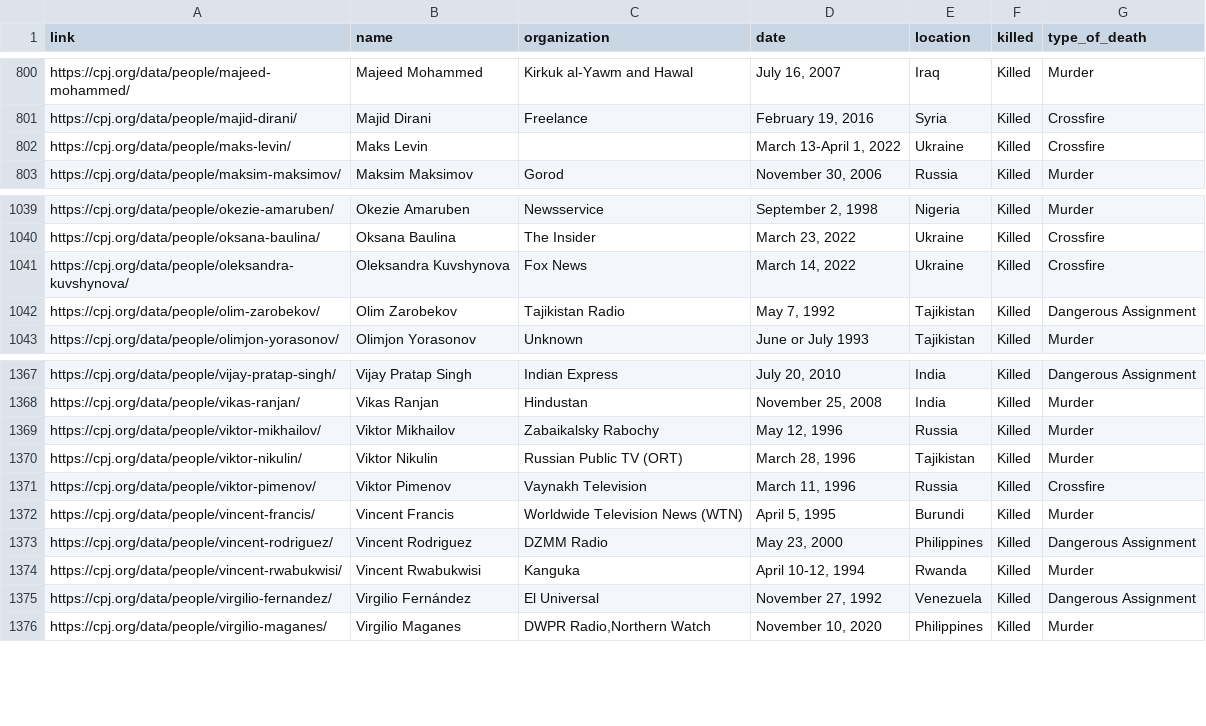
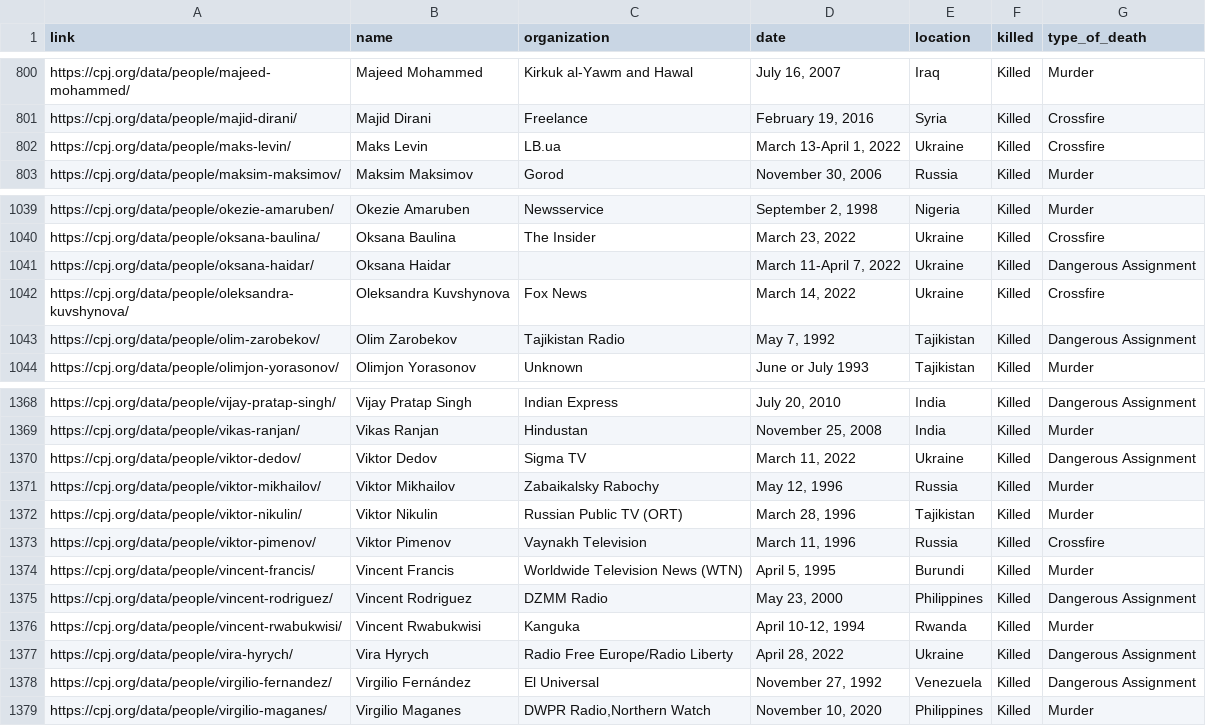
Before and after one commit to aadittambe/selenium-scraper, a CSV file: data.csv, drawn as a sheet; only a part is shown, gaps mark what is left out.

```diff
--- a/data.csv
+++ b/data.csv
@@ -801,3 +801,3 @@ https://cpj.org/data/people/majeed-mohammed/,Majeed Mohammed,Kirkuk al-Yawm and
 https://cpj.org/data/people/majid-dirani/,Majid Dirani,Freelance,"February 19, 2016",Syria,Killed,Crossfire,
-https://cpj.org/data/people/maks-levin/,Maks Levin,,"March 13-April 1, 2022",Ukraine,Killed,Crossfire,
+https://cpj.org/data/people/maks-levin/,Maks Levin,LB.ua,"March 13-April 1, 2022",Ukraine,Killed,Crossfire,
 https://cpj.org/data/people/maksim-maksimov/,Maksim Maksimov,Gorod,"November 30, 2006",Russia,Killed,Murder,
@@ -1040,2 +1040,3 @@ https://cpj.org/data/people/okezie-amaruben/,Okezie Amaruben,Newsservice,"Septem
 https://cpj.org/data/people/oksana-baulina/,Oksana Baulina,The Insider,"March 23, 2022",Ukraine,Killed,Crossfire,
+https://cpj.org/data/people/oksana-haidar/,Oksana Haidar,,"March 11-April 7, 2022",Ukraine,Killed,Dangerous Assignment,
 https://cpj.org/data/people/oleksandra-kuvshynova/,Oleksandra Kuvshynova,Fox News,"March 14, 2022",Ukraine,Killed,Crossfire,
@@ -1368,2 +1369,3 @@ https://cpj.org/data/people/vijay-pratap-singh/,Vijay Pratap Singh,Indian Expres
 https://cpj.org/data/people/vikas-ranjan/,Vikas Ranjan,Hindustan,"November 25, 2008",India,Killed,Murder,
+https://cpj.org/data/people/viktor-dedov/,Viktor Dedov,Sigma TV,"March 11, 2022",Ukraine,Killed,Dangerous Assignment,
 https://cpj.org/data/people/viktor-mikhailov/,Viktor Mikhailov,Zabaikalsky Rabochy,"May 12, 1996",Russia,Killed,Murder,
@@ -1374,2 +1376,3 @@ https://cpj.org/data/people/vincent-rodriguez/,Vincent Rodriguez,DZMM Radio,"May
 https://cpj.org/data/people/vincent-rwabukwisi/,Vincent Rwabukwisi,Kanguka,"April 10-12, 1994",Rwanda,Killed,Murder,
+https://cpj.org/data/people/vira-hyrych/,Vira Hyrych,Radio Free Europe/Radio Liberty,"April 28, 2022",Ukraine,Killed,Dangerous Assignment,
 https://cpj.org/data/people/virgilio-fernandez/,Virgilio Fernández,El Universal,"November 27, 1992",Venezuela,Killed,Dangerous Assignment,
```
